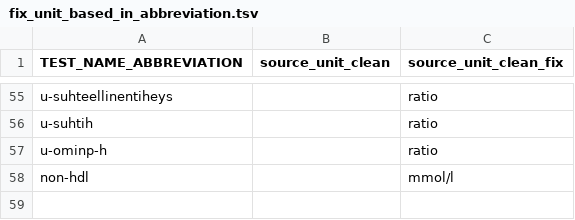
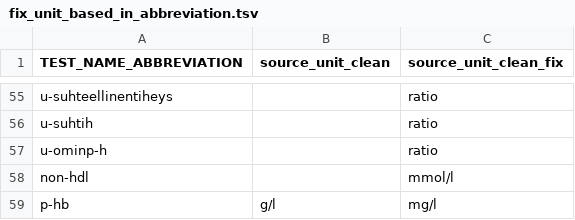
Before and after one commit to FINNGEN/kanta_lab_harmonisation_public, a TSV file: VOCABULARIES/LABfi_ALL/fix_unit_based_in_abbreviation.tsv, drawn as a sheet; only a part is shown, gaps mark what is left out; the diff names each change by its address in the sheet, - before the commit and + after, or states it on an @@ line.

Commit message:
p-hb [g/l] inject unit mg/l

```diff
--- a/VOCABULARIES/LABfi_ALL/fix_unit_based_in_abbreviation.tsv
+++ b/VOCABULARIES/LABfi_ALL/fix_unit_based_in_abbreviation.tsv
+row 59: p-hb | g/l | mg/l
```
